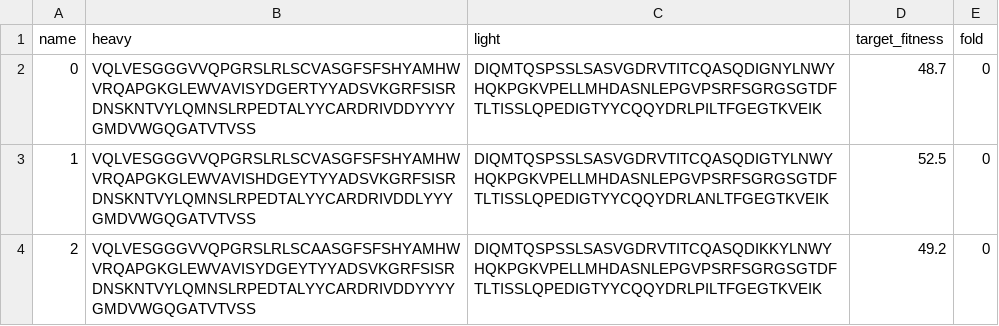
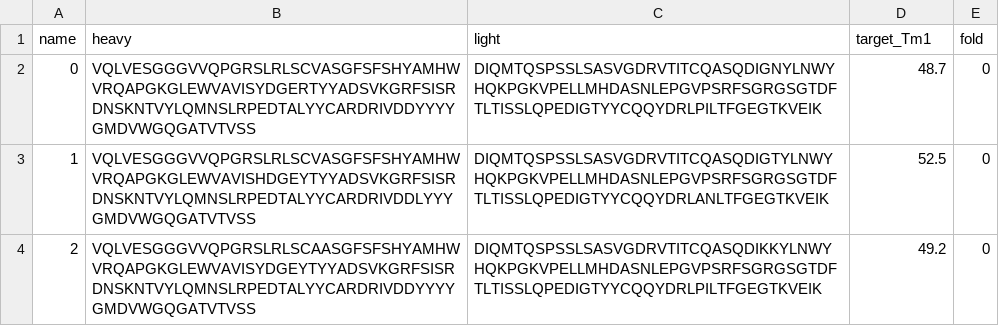
Before and after one commit to katyachemistry/kitAb, a CSV file: datasets/garbinski2023_tm1_folded_08_4.csv, drawn as a sheet; only a part is shown; the diff names each change by its address in the sheet, - before the commit and + after, or states it on an @@ line.

```diff
--- a/datasets/garbinski2023_tm1_folded_08_4.csv
+++ b/datasets/garbinski2023_tm1_folded_08_4.csv
-D1: target_fitness
+D1: target_Tm1
```
Also changed, not shown: datasets/ginkgo_ig_folded.csv, datasets/hutchinson2023enhancement_top200tm1_igg.csv, 39 other files.
